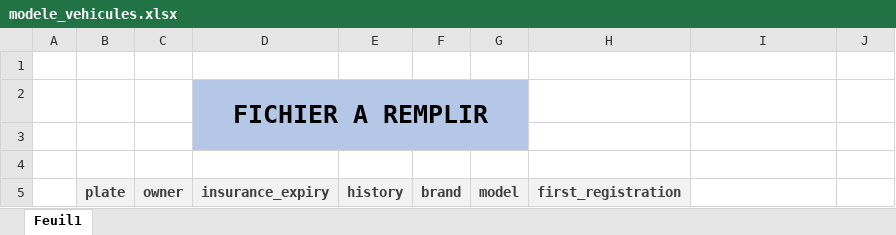
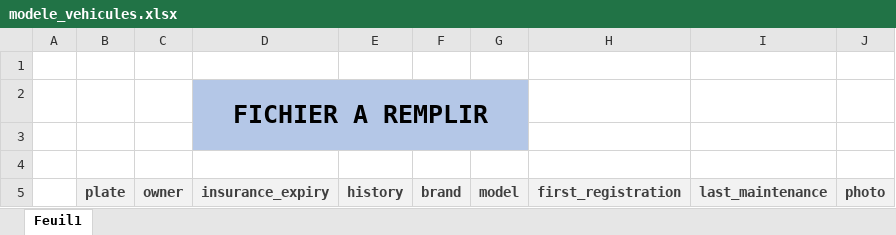
Before and after one commit to lebayimoly-blip/applilemono, an Excel workbook: static/modele_vehicules.xlsx, sheet Feuil1, drawn as a sheet; values as stored, in another font and other column widths than the file's, no borders; table styles not drawn; the diff names each change by its address in the sheet, - before the commit and + after, or states it on an @@ line.

```diff
--- a/static/modele_vehicules.xlsx (sheet Feuil1)
+++ b/static/modele_vehicules.xlsx (sheet Feuil1)
-I5: (empty)
+I5: last_maintenance
-I5:J5 fill: none
+I5:J5 fill: #F2F2F2
-J5: (empty)
+J5: photo
```
Also changed, not shown: 34 other files.
